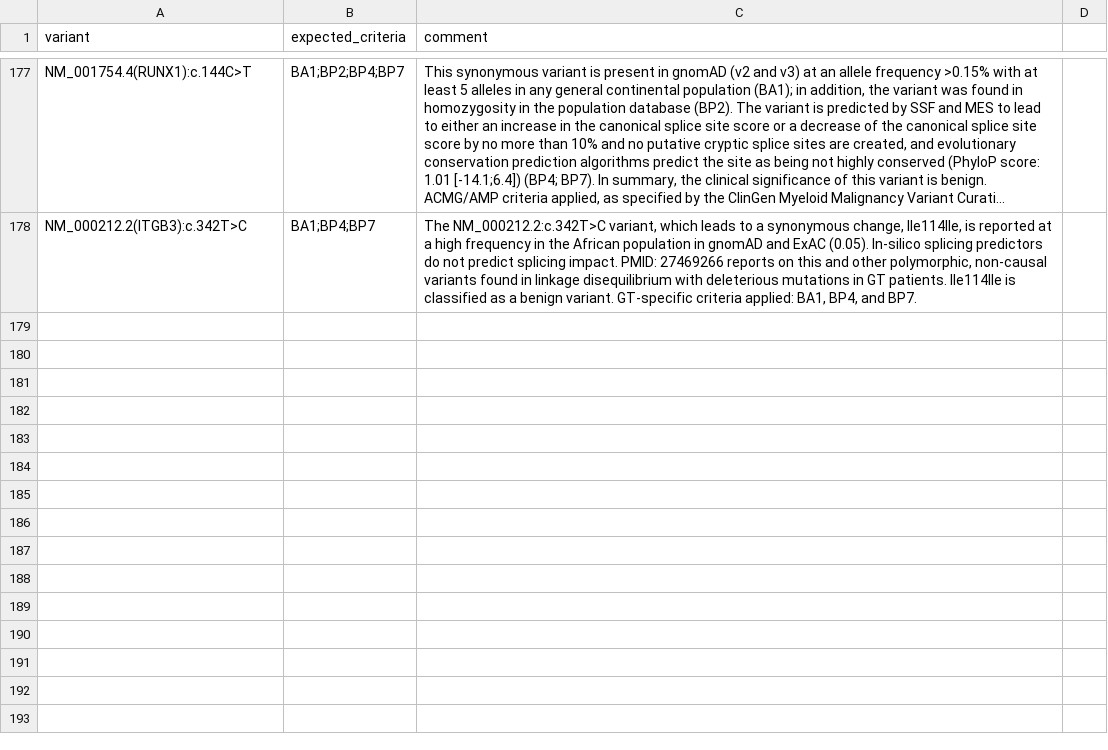
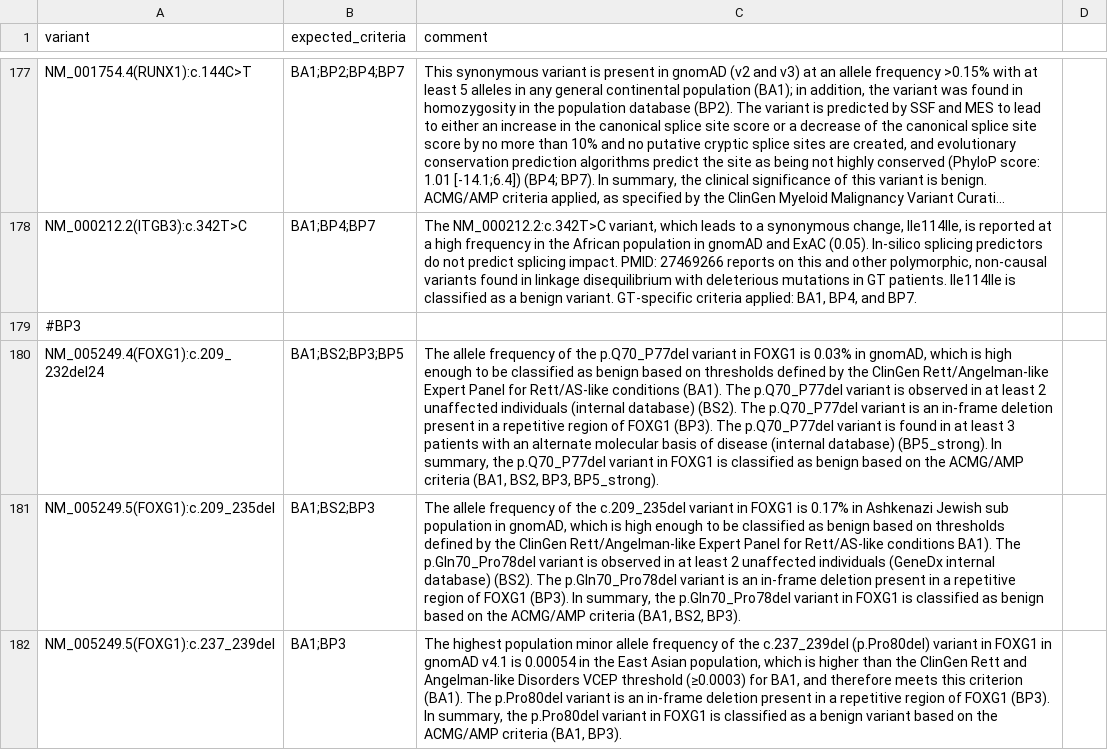
Before and after one commit to bihealth/auto-acmg, a CSV file: src/bench/comparison_criteria_custom.csv, drawn as a sheet; only a part is shown, gaps mark what is left out; long unchanged cells end in …; the diff names each change by its address in the sheet, - before the commit and + after, or states it on an @@ line.

Commit message:
Results comparison v2 (#141)
* scikit

* kappa

```diff
--- a/src/bench/comparison_criteria_custom.csv
+++ b/src/bench/comparison_criteria_custom.csv
+row 179: #BP3
+row 180: NM_005249.4(FOXG1):c.209_232del24 | BA1;BS2;BP3;BP5 | The allele frequency of the p.Q70_P77del variant in FOXG1 is 0.03% in gnomAD, which is high enough to be classified as benign based on thresholds defined by the ClinGen Rett/Angelman-like Expert Panel for Rett/AS-like conditions (BA1). The p.Q70_P77del variant is observed in at least 2 unaffected individuals (internal database) (BS2). The p.Q70_P77del variant is an in-frame deletion present in a repetitive region of FOXG1 (BP3). The p.Q70_P77del variant is found in at least 3 patients with an alternate molecular basis of disease (internal database) (BP5_strong). In summary, the p.Q70_P77del variant in FOXG1 is classified as benign based on the ACMG/AMP criteria (BA1, BS2, BP3, BP5_strong).
+row 181: NM_005249.5(FOXG1):c.209_235del | BA1;BS2;BP3 | The allele frequency of the c.209_235del variant in FOXG1 is 0.17% in Ashkenazi Jewish sub population in gnomAD, which is high enough to be classified as benign based on thresholds defined by the ClinGen Rett/Angelman-like Expert Panel for Rett/AS-like conditions BA1). The p.Gln70_Pro78del variant is observed in at least 2 unaffected individuals (GeneDx internal database) (BS2). The p.Gln70_Pro78del variant is an in-frame deletion present in a repetitive region of FOXG1 (BP3). In summary, the p.Gln70_Pro78del variant in FOXG1 is classified as benign based on the ACMG/AMP criteria (BA1, BS2, BP3).
+row 182: NM_005249.5(FOXG1):c.237_239del | BA1;BP3 | The highest population minor allele frequency of the c.237_239del (p.Pro80del) variant in FOXG1 in gnomAD v4.1 is 0.00054 in the East Asian population, which is higher than the ClinGen Rett and Angelman-like Disorders VCEP threshold (≥0.0003) for BA1, and therefore meets this criterion (BA1). The p.Pro80del variant is an in-frame deletion present in a repetitive region of FOXG1 (BP3). In summary, the p.Pro80del variant in FOXG1 is classified as a benign variant based on the ACMG/AMP criteria (BA1, BP3).
```
Also changed, not shown: 8 other files.
